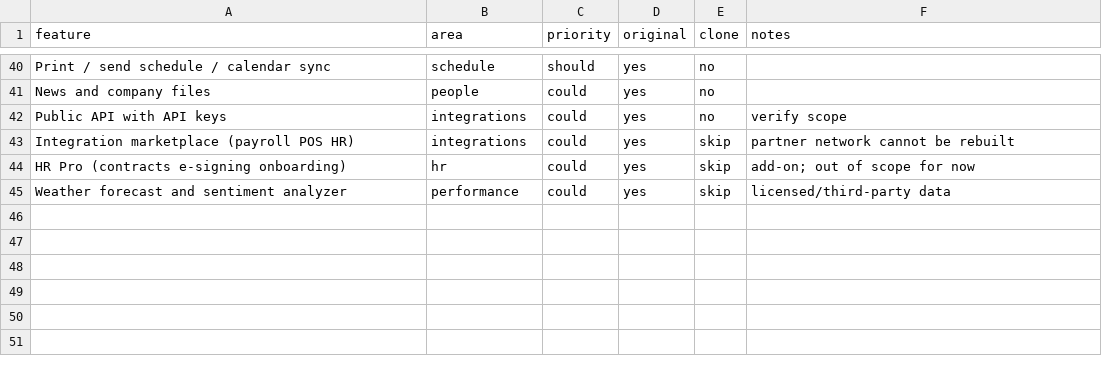
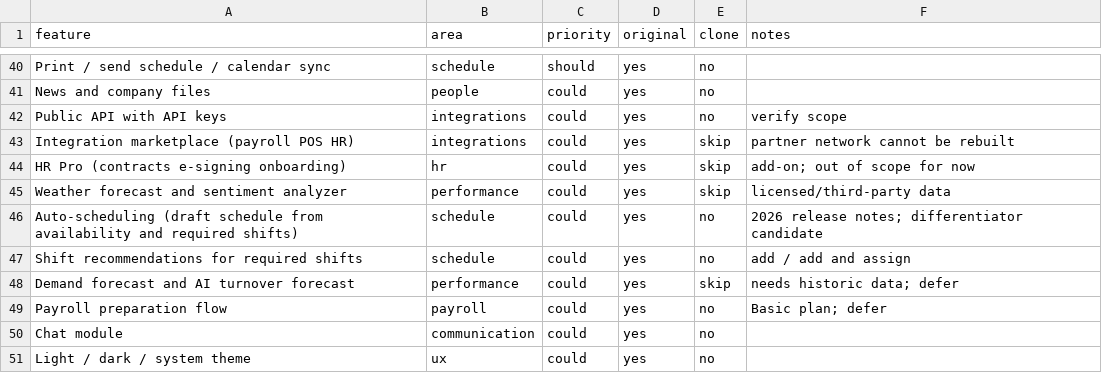
Before and after one commit to ThomKlomp/Shiftbase-clone, a CSV file: replica/features.csv, drawn as a sheet; only a part is shown, gaps mark what is left out.

```diff
--- a/replica/features.csv
+++ b/replica/features.csv
@@ -45 +45,7 @@ HR Pro (contracts e-signing onboarding),hr,could,yes,skip,add-on; out of scope f
 Weather forecast and sentiment analyzer,performance,could,yes,skip,licensed/third-party data
+Auto-scheduling (draft schedule from availability and required shifts),schedule,could,yes,no,2026 release notes; differentiator candidate
+Shift recommendations for required shifts,schedule,could,yes,no,add / add and assign
+Demand forecast and AI turnover forecast,performance,could,yes,skip,needs historic data; defer
+Payroll preparation flow,payroll,could,yes,no,Basic plan; defer
+Chat module,communication,could,yes,no,
+Light / dark / system theme,ux,could,yes,no,
```
Also changed, not shown: 1 other file.
